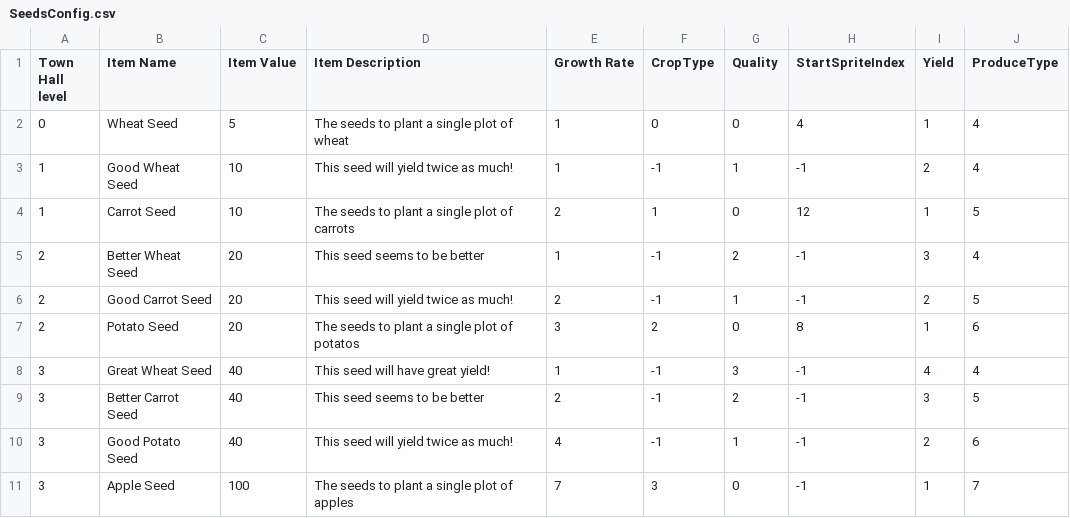
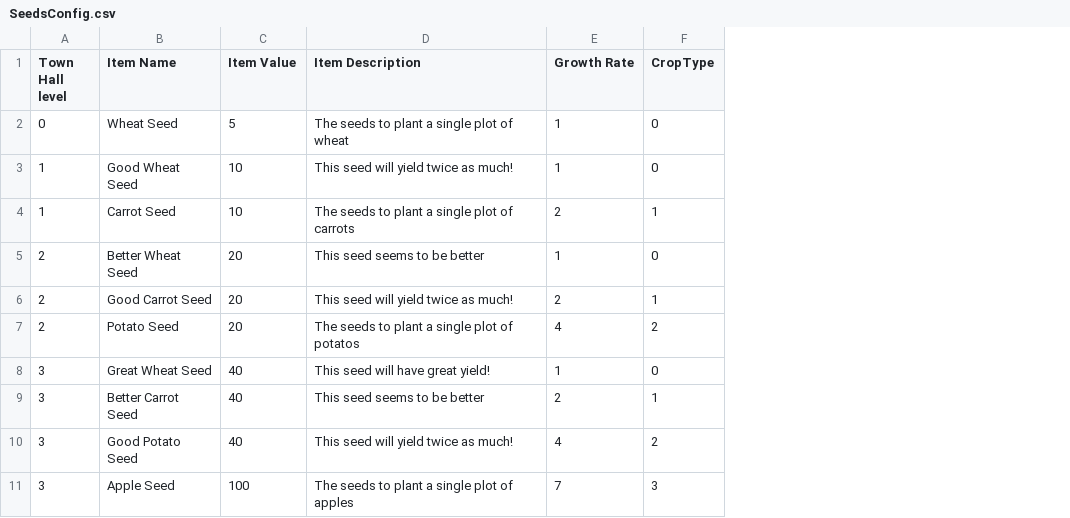
Before and after one commit to Timothy-Needs-to-Die/TimothE, a CSV file: TimothE/Resources/Data/SeedsConfig.csv, drawn as a sheet; the diff names each change by its address in the sheet, - before the commit and + after, or states it on an @@ line.

Commit message:
Revert "Merge branch 'main' of https://github.com/Timothy-Needs-to-Die/TimothE"
This reverts commit 86e669cd483c778beca15dd3d53391338920993d, reversing
changes made to 3d57f95acb5c384f4ad1ac748f9cf78e19d94faf.

```diff
--- a/TimothE/Resources/Data/SeedsConfig.csv
+++ b/TimothE/Resources/Data/SeedsConfig.csv
-column G (Quality), rows 2-11: 0 | 1 | 0 | 2 | 1 | 0 | 3 | 2 | 1 | 0
-column H (StartSpriteIndex), rows 2-11: 4 | -1 | 12 | -1 | -1 | 8 | -1 | -1 | -1 | -1
-column I (Yield), rows 2-11: 1 | 2 | 1 | 3 | 2 | 1 | 4 | 3 | 2 | 1
-column J (ProduceType), rows 2-11: 4 | 4 | 5 | 4 | 5 | 6 | 4 | 5 | 6 | 7
-F3 (CropType): -1
+F3 (CropType): 0
-F5 (CropType): -1
+F5 (CropType): 0
-F6 (CropType): -1
+F6 (CropType): 1
-E7 (Growth Rate): 3
+E7 (Growth Rate): 4
-F8 (CropType): -1
+F8 (CropType): 0
-F9 (CropType): -1
+F9 (CropType): 1
-F10 (CropType): -1
+F10 (CropType): 2
```
Also changed, not shown: 22 other files.
